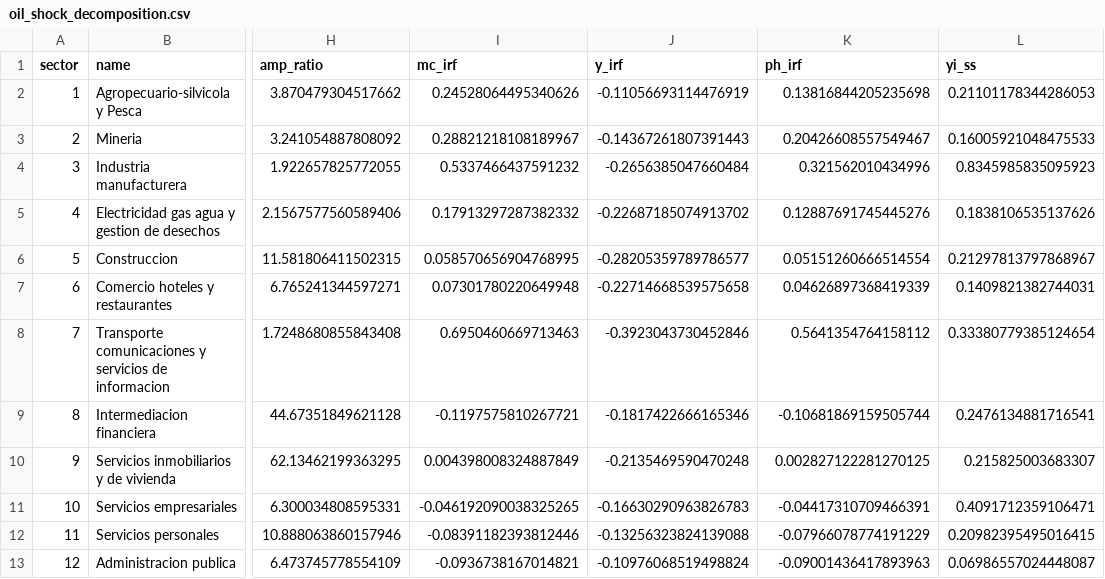
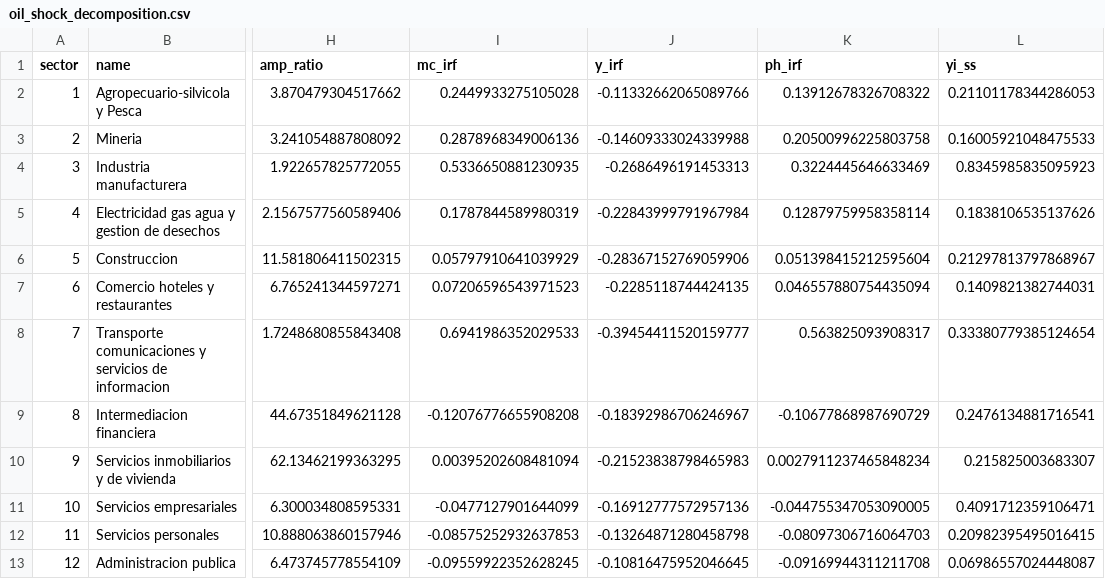
Before and after one commit to andiaz90/networks_dpmp, a CSV file: Model/julia_dynare/tables/oil_shock_decomposition.csv, drawn as a sheet; only a part is shown, gaps mark what is left out; the diff names each change by its address in the sheet, - before the commit and + after, or states it on an @@ line.

```diff
--- a/Model/julia_dynare/tables/oil_shock_decomposition.csv
+++ b/Model/julia_dynare/tables/oil_shock_decomposition.csv
-I2 (mc_irf): 0.24528064495340626
+I2 (mc_irf): 0.2449933275105028
-J2 (y_irf): -0.11056693114476919
+J2 (y_irf): -0.11332662065089766
-K2 (ph_irf): 0.13816844205235698
+K2 (ph_irf): 0.13912678326708322
-I3 (mc_irf): 0.28821218108189967
+I3 (mc_irf): 0.2878968349006136
-J3 (y_irf): -0.14367261807391443
+J3 (y_irf): -0.14609333024339988
-K3 (ph_irf): 0.20426608557549467
+K3 (ph_irf): 0.20500996225803758
-I4 (mc_irf): 0.5337466437591232
+I4 (mc_irf): 0.5336650881230935
-J4 (y_irf): -0.2656385047660484
+J4 (y_irf): -0.2686496191453313
-K4 (ph_irf): 0.321562010434996
+K4 (ph_irf): 0.3224445646633469
-I5 (mc_irf): 0.17913297287382332
+I5 (mc_irf): 0.1787844589980319
-J5 (y_irf): -0.22687185074913702
+J5 (y_irf): -0.22843999791967984
-K5 (ph_irf): 0.12887691745445276
+K5 (ph_irf): 0.12879759958358114
-I6 (mc_irf): 0.058570656904768995
+I6 (mc_irf): 0.05797910641039929
-J6 (y_irf): -0.28205359789786577
+J6 (y_irf): -0.28367152769059906
-K6 (ph_irf): 0.05151260666514554
+K6 (ph_irf): 0.051398415212595604
-I7 (mc_irf): 0.07301780220649948
+I7 (mc_irf): 0.07206596543971523
-J7 (y_irf): -0.22714668539575658
+J7 (y_irf): -0.2285118744424135
-K7 (ph_irf): 0.04626897368419339
+K7 (ph_irf): 0.046557880754435094
-I8 (mc_irf): 0.6950460669713463
+I8 (mc_irf): 0.6941986352029533
-J8 (y_irf): -0.3923043730452846
+J8 (y_irf): -0.39454411520159777
-K8 (ph_irf): 0.5641354764158112
+K8 (ph_irf): 0.563825093908317
-I9 (mc_irf): -0.1197575810267721
+I9 (mc_irf): -0.12076776655908208
-J9 (y_irf): -0.1817422666165346
+J9 (y_irf): -0.18392986706246967
-K9 (ph_irf): -0.10681869159505744
+K9 (ph_irf): -0.10677868987690729
-I10 (mc_irf): 0.004398008324887849
+I10 (mc_irf): 0.00395202608481094
-J10 (y_irf): -0.2135469590470248
+J10 (y_irf): -0.21523838798465983
-K10 (ph_irf): 0.002827122281270125
+K10 (ph_irf): 0.0027911237465848234
-I11 (mc_irf): -0.046192090038325265
+I11 (mc_irf): -0.0477127901644099
-J11 (y_irf): -0.16630290963826783
+J11 (y_irf): -0.16912777572957136
-K11 (ph_irf): -0.04417310709466391
+K11 (ph_irf): -0.044755347053090005
-I12 (mc_irf): -0.08391182393812446
+I12 (mc_irf): -0.08575252932637853
-J12 (y_irf): -0.13256323824139088
+J12 (y_irf): -0.13264871280458798
-K12 (ph_irf): -0.07966078774191229
+K12 (ph_irf): -0.08097306716064703
-I13 (mc_irf): -0.0936738167014821
+I13 (mc_irf): -0.09559922352628245
-J13 (y_irf): -0.10976068519498824
+J13 (y_irf): -0.10816475952046645
-K13 (ph_irf): -0.09001436417893963
+K13 (ph_irf): -0.09169944311211708
```
Also changed, not shown: Model/julia_dynare/mod/dynare_sigma_e.csv, Model/julia_dynare/tables/oil_shock_irfs.csv, 9 other files.
